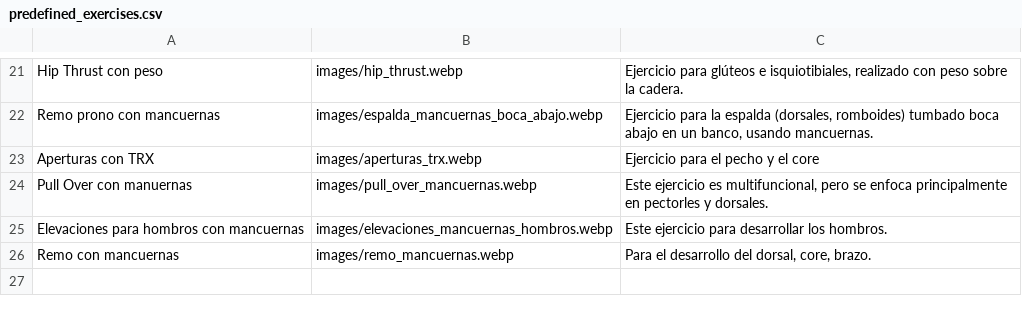
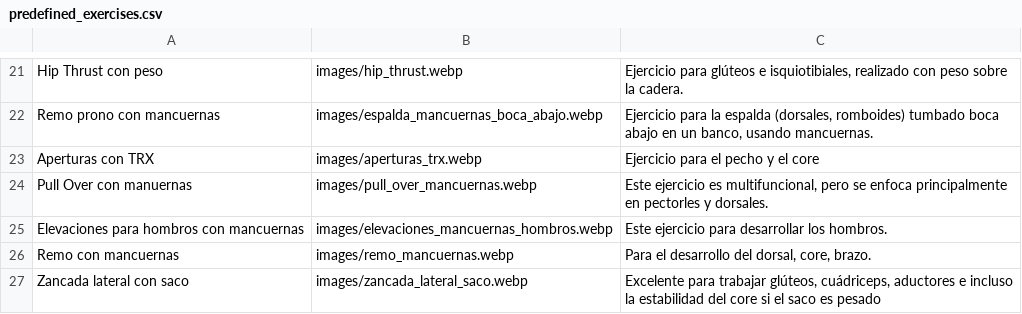
Before and after one commit to EnriqueGPZ/hitt, a CSV file: predefined_exercises.csv, drawn as a sheet; only a part is shown, gaps mark what is left out; the diff names each change by its address in the sheet, - before the commit and + after, or states it on an @@ line.

Commit message:
Update predefined_exercises.csv

```diff
--- a/predefined_exercises.csv
+++ b/predefined_exercises.csv
+row 27: Zancada lateral con saco | images/zancada_lateral_saco.webp | Excelente para trabajar glúteos, cuádriceps, aductores e incluso la estabilidad del core si el saco es pesado
```
